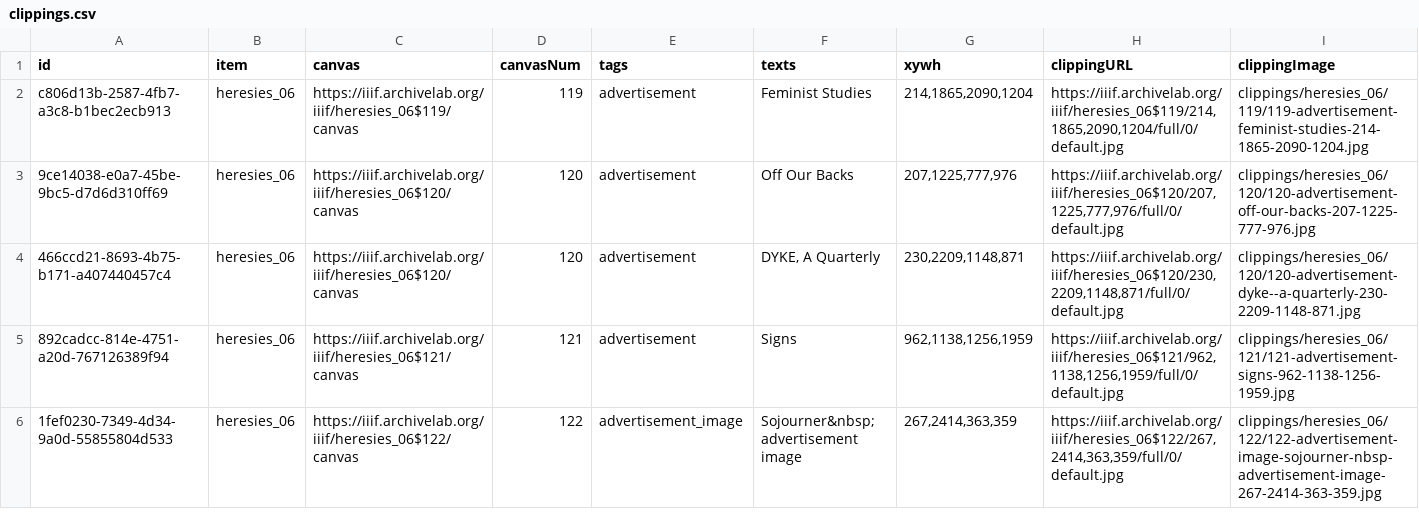
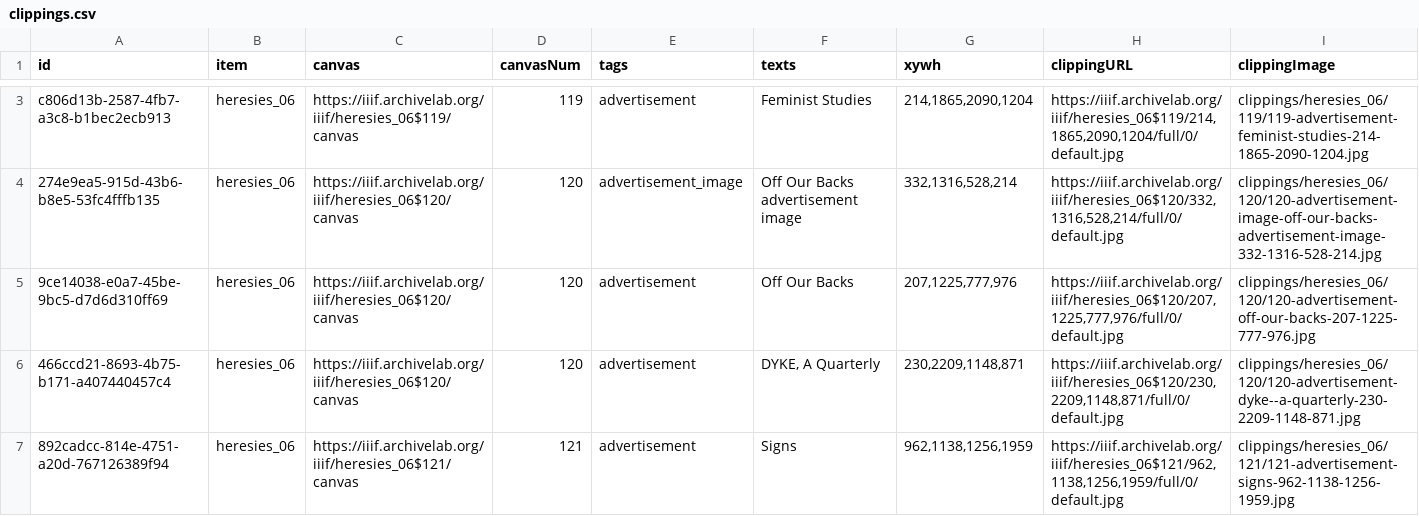
Before and after one commit to timothyarthur/annotate, a CSV file: clippings/heresies_06/clippings.csv, drawn as a sheet; only a part is shown, gaps mark what is left out; the shorter side is filled out with more unchanged rows; the diff covers the shown part only.

Commit message:
Annotated additional advertisement images in issue 6.

```diff
--- a/clippings/heresies_06/clippings.csv
+++ b/clippings/heresies_06/clippings.csv
@@ -2,2 +3,3 @@ id,item,canvas,canvasNum,tags,texts,xywh,clippingURL,clippingImage
 c806d13b-2587-4fb7-a3c8-b1bec2ecb913,heresies_06,https://iiif.archivelab.org/iiif/heresies_06$119/canvas,119,advertisement,Feminist Studies,"214,1865,2090,1204","https://iiif.archivelab.org/iiif/heresies_06$119/214,1865,2090,1204/full/0/default.jpg",clippings/heresies_06/119/119-advertisement-feminist-studies-214-1865-2090-1204.jpg
+274e9ea5-915d-43b6-b8e5-53fc4fffb135,heresies_06,https://iiif.archivelab.org/iiif/heresies_06$120/canvas,120,advertisement_image,Off Our Backs advertisement image,"332,1316,528,214","https://iiif.archivelab.org/iiif/heresies_06$120/332,1316,528,214/full/0/default.jpg",clippings/heresies_06/120/120-advertisement-image-off-our-backs-advertisement-image-332-1316-528-214.jpg
 9ce14038-e0a7-45be-9bc5-d7d6d310ff69,heresies_06,https://iiif.archivelab.org/iiif/heresies_06$120/canvas,120,advertisement,Off Our Backs,"207,1225,777,976","https://iiif.archivelab.org/iiif/heresies_06$120/207,1225,777,976/full/0/default.jpg",clippings/heresies_06/120/120-advertisement-off-our-backs-207-1225-777-976.jpg
```
Also changed, not shown: 4 added rows elsewhere in this file, 10 other files.
